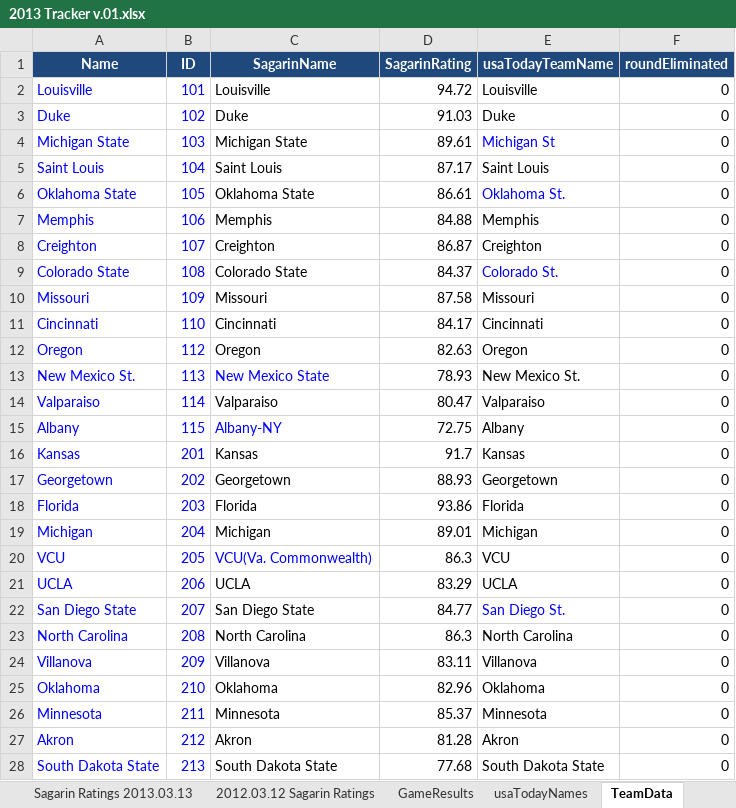
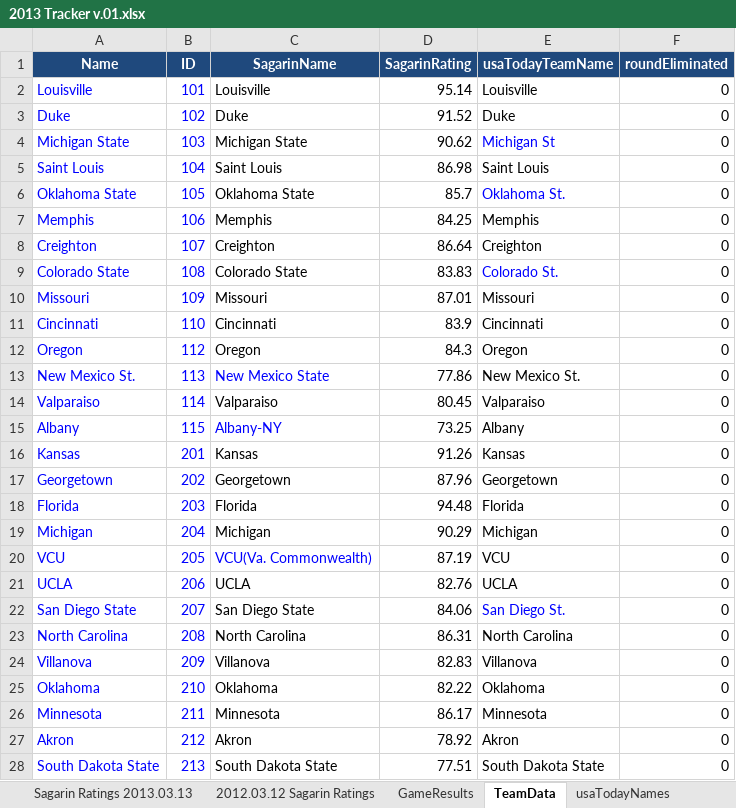
Before and after one commit to camullen/NCAA-Tournement, an Excel workbook: Portal Capital Model/excel/2013 Tracker v.01.xlsx, sheet TeamData, drawn as a sheet; only a part is shown; values as stored, in another font and other column widths than the file's, no borders; the diff covers the shown part only; the diff names each change by its address in the sheet, - before the commit and + after, or states it on an @@ line.

Commit message:
Data update as of 3/23

```diff
--- a/Portal Capital Model/excel/2013 Tracker v.01.xlsx (sheet TeamData)
+++ b/Portal Capital Model/excel/2013 Tracker v.01.xlsx (sheet TeamData)
@@ sheet tab order changed: Sagarin Ratings 2013.03.13 | 2012.03.12 Sagarin Ratings | GameResults | TeamData | usaTodayNames @@
-D2 (SagarinRating): 94.72
+D2 (SagarinRating): 95.14
-D3 (SagarinRating): 91.03
+D3 (SagarinRating): 91.52
-D4 (SagarinRating): 89.61
+D4 (SagarinRating): 90.62
-D5 (SagarinRating): 87.17
+D5 (SagarinRating): 86.98
-D6 (SagarinRating): 86.61
+D6 (SagarinRating): 85.7
-D7 (SagarinRating): 84.88
+D7 (SagarinRating): 84.25
-D8 (SagarinRating): 86.87
+D8 (SagarinRating): 86.64
-D9 (SagarinRating): 84.37
+D9 (SagarinRating): 83.83
-D10 (SagarinRating): 87.58
+D10 (SagarinRating): 87.01
-D11 (SagarinRating): 84.17
+D11 (SagarinRating): 83.9
-D12 (SagarinRating): 82.63
+D12 (SagarinRating): 84.3
-D13 (SagarinRating): 78.93
+D13 (SagarinRating): 77.86
-D14 (SagarinRating): 80.47
+D14 (SagarinRating): 80.45
-D15 (SagarinRating): 72.75
+D15 (SagarinRating): 73.25
-D16 (SagarinRating): 91.7
+D16 (SagarinRating): 91.26
-D17 (SagarinRating): 88.93
+D17 (SagarinRating): 87.96
-D18 (SagarinRating): 93.86
+D18 (SagarinRating): 94.48
-D19 (SagarinRating): 89.01
+D19 (SagarinRating): 90.29
-D20 (SagarinRating): 86.3
+D20 (SagarinRating): 87.19
-D21 (SagarinRating): 83.29
+D21 (SagarinRating): 82.76
-D22 (SagarinRating): 84.77
+D22 (SagarinRating): 84.06
-D23 (SagarinRating): 86.3
+D23 (SagarinRating): 86.31
-D24 (SagarinRating): 83.11
+D24 (SagarinRating): 82.83
-D25 (SagarinRating): 82.96
+D25 (SagarinRating): 82.22
-D26 (SagarinRating): 85.37
+D26 (SagarinRating): 86.17
-D27 (SagarinRating): 81.28
+D27 (SagarinRating): 78.92
-D28 (SagarinRating): 77.68
+D28 (SagarinRating): 77.51
```
Also changed, not shown: 41 edited cells elsewhere in this sheet, sheet GameResults, other sheet tabs, 13 other files.
